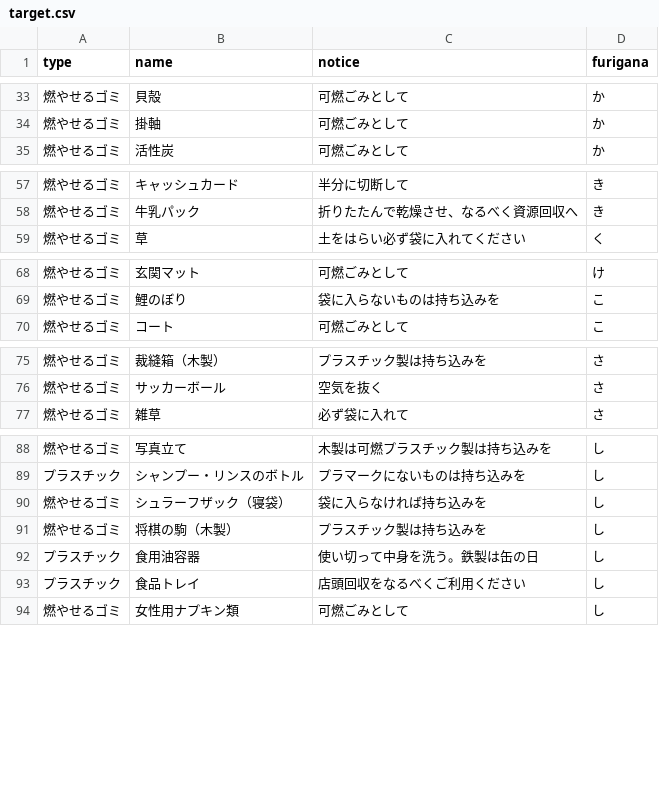
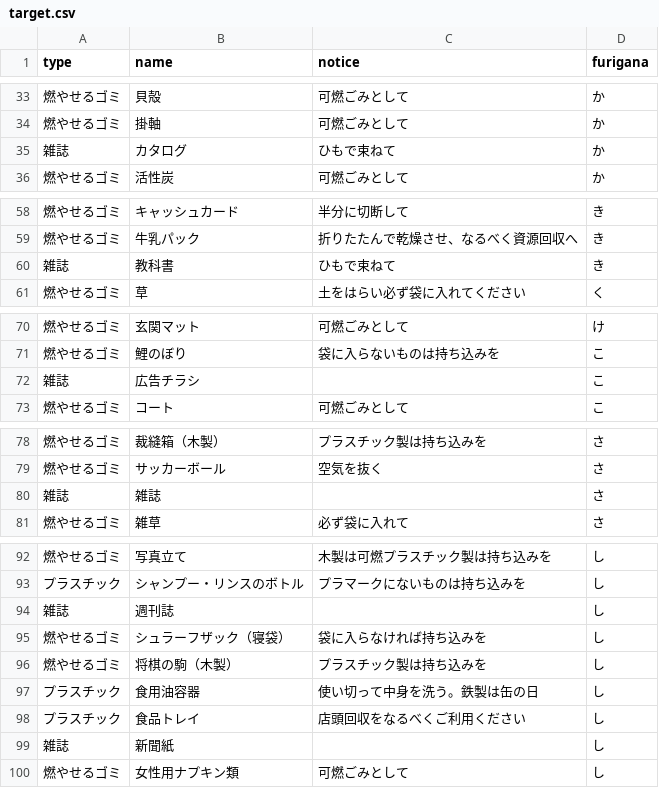
Before and after one commit to tokushima5374/kitajimatyo, a CSV file: data/target.csv, drawn as a sheet; only a part is shown, gaps mark what is left out; the diff covers the shown part only.

Commit message:
Update target.csv

```diff
--- a/data/target.csv
+++ b/data/target.csv
@@ -34,2 +34,3 @@ type,name,notice,furigana
 燃やせるゴミ,掛軸,可燃ごみとして,か
+雑誌,カタログ,ひもで束ねて,か
 燃やせるゴミ,活性炭,可燃ごみとして,か
@@ -58,2 +59,3 @@ type,name,notice,furigana
 燃やせるゴミ,牛乳パック,折りたたんで乾燥させ、なるべく資源回収へ,き
+雑誌,教科書,ひもで束ねて,き
 燃やせるゴミ,草,土をはらい必ず袋に入れてください,く
@@ -69,2 +71,3 @@ type,name,notice,furigana
 燃やせるゴミ,鯉のぼり,袋に入らないものは持ち込みを,こ
+雑誌,広告チラシ,,こ
 燃やせるゴミ,コート,可燃ごみとして,こ
@@ -76,2 +79,3 @@ type,name,notice,furigana
 燃やせるゴミ,サッカーボール,空気を抜く,さ
+雑誌,雑誌,,さ
 燃やせるゴミ,雑草,必ず袋に入れて,さ
@@ -89,2 +93,3 @@ type,name,notice,furigana
 プラスチック,シャンプー・リンスのボトル,プラマークにないものは持ち込みを,し
+雑誌,週刊誌,,し
 燃やせるゴミ,シュラーフザック（寝袋）,袋に入らなければ持ち込みを,し
@@ -93,2 +98,3 @@ type,name,notice,furigana
 プラスチック,食品トレイ,店頭回収をなるべくご利用ください,し
+雑誌,新聞紙,,し
 燃やせるゴミ,女性用ナプキン類,可燃ごみとして,し
```
Also changed, not shown: 1 added row elsewhere in this file.
